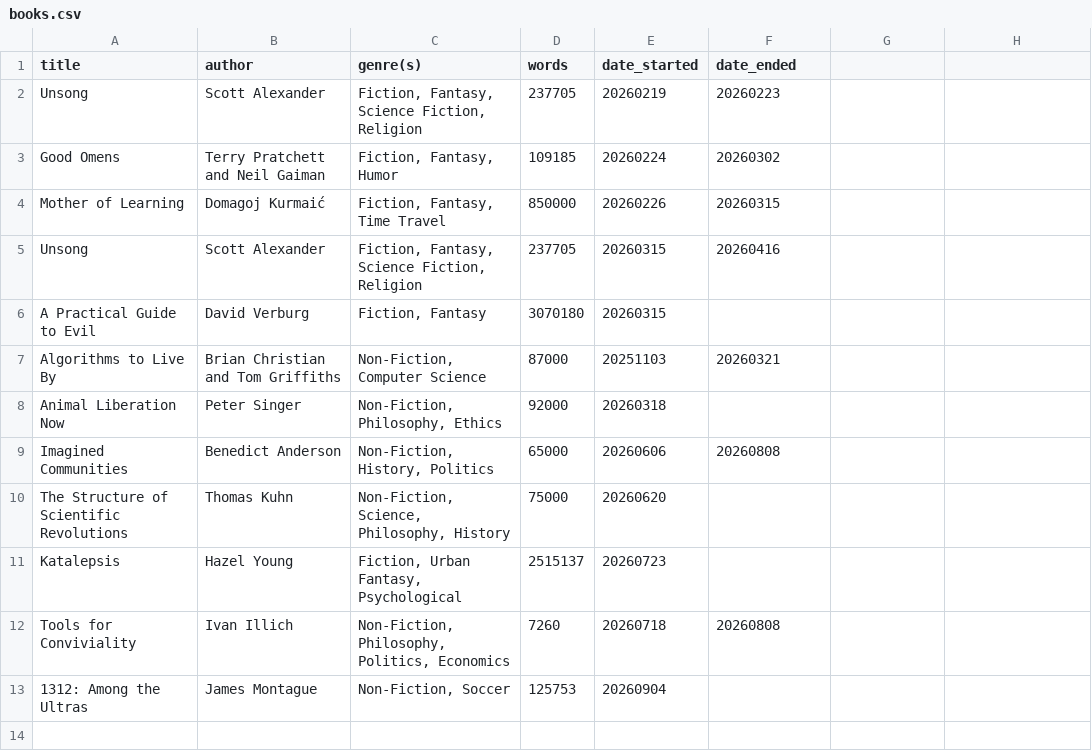
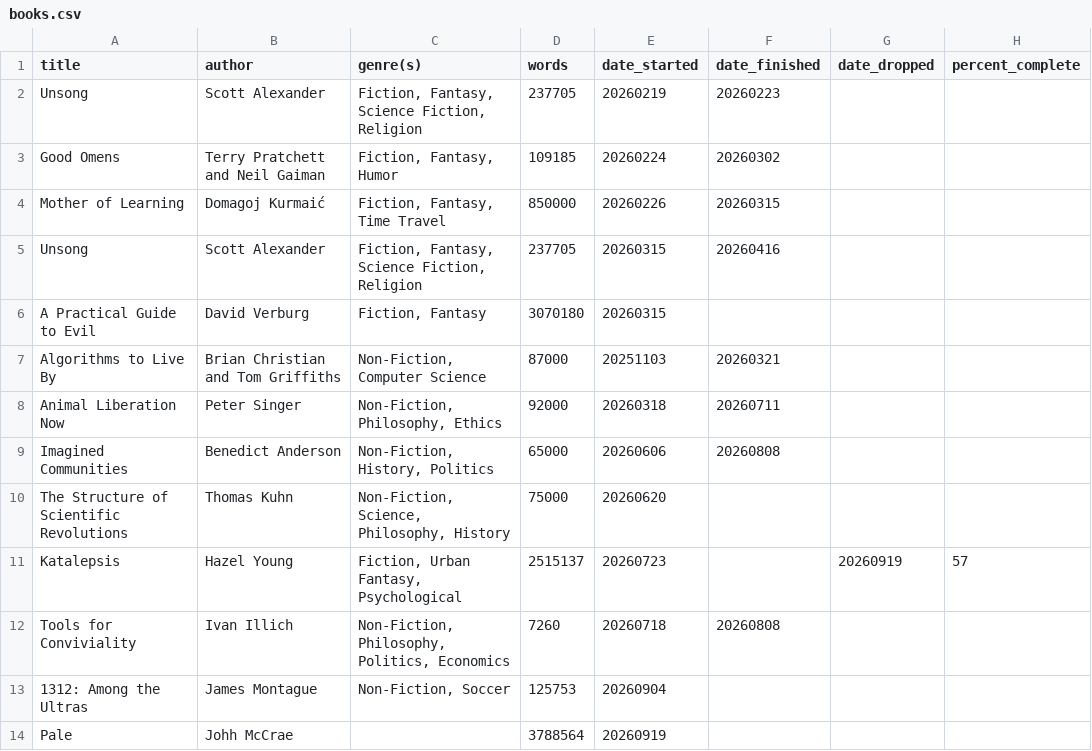
Before and after one commit to twigtheoracle/twigtheoracle.com, a CSV file: website/mysite/templates/thoughts/books.csv, drawn as a sheet; the diff names each change by its address in the sheet, - before the commit and + after, or states it on an @@ line.

```diff
--- a/website/mysite/templates/thoughts/books.csv
+++ b/website/mysite/templates/thoughts/books.csv
-F1: date_ended
+F1: date_finished
-G1: (empty)
+G1: date_dropped
-H1: (empty)
+H1: percent_complete
-F8 (date_finished): (empty)
+F8 (date_finished): 20260711
-G11 (date_dropped): (empty)
+G11 (date_dropped): 20260919
-H11 (percent_complete): (empty)
+H11 (percent_complete): 57
+row 14: Pale | Johh McCrae |  | 3788564 | 20260919
```
Also changed, not shown: 1 other file.
